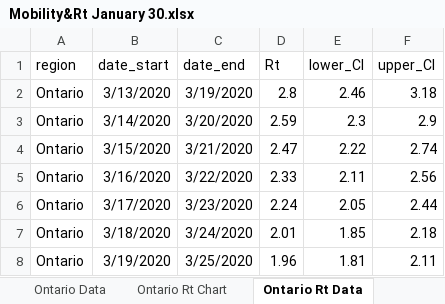
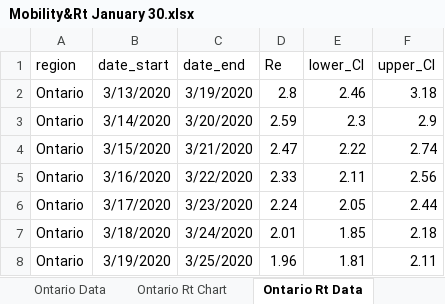
Before and after one commit to alechay/covid19-rt, an Excel workbook: Mobility&Rt January 30.xlsx, sheet Ontario Rt Data, drawn as a sheet; only a part is shown; values as stored, in another font and other column widths than the file's, no borders; the diff names each change by its address in the sheet, - before the commit and + after, or states it on an @@ line.

```diff
--- a/Mobility&Rt January 30.xlsx (sheet Ontario Rt Data)
+++ b/Mobility&Rt January 30.xlsx (sheet Ontario Rt Data)
-D1: Rt
+D1: Re
```
Also changed, not shown: charts or pictures, 2 other files.
